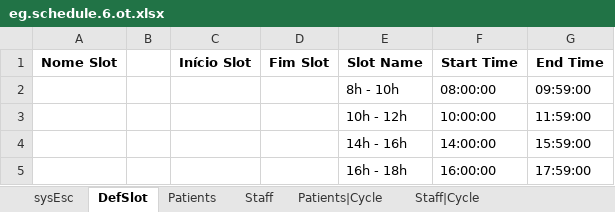
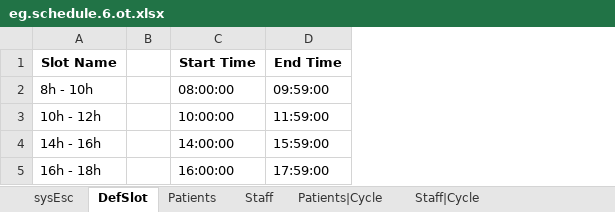
Before and after one commit to rguirs/physiotherapyPatientScheduling, an Excel workbook: examplesEN/eg.schedule.6.ot.xlsx, sheet DefSlot, drawn as a sheet; values as stored, in another font and other column widths than the file's, no borders; 5 other sheets too large or unreadable and not compared; removed rows and columns are numbered as before the commit, all else as after; the diff names each change by its address in the sheet, - before the commit and + after, or states it on an @@ line.

```diff
--- a/examplesEN/eg.schedule.6.ot.xlsx (sheet DefSlot)
+++ b/examplesEN/eg.schedule.6.ot.xlsx (sheet DefSlot)
-column A (Nome Slot), empty
-column B, empty
-column C (Início Slot), empty
-column D (Fim Slot), empty
+column B, empty
```
Also changed, not shown: sheet sysEsc, sheet Patients|DAYS, sheet Patients|Cycle, sheet Patients, sheet Staff|DAYS, sheet Staff|Cycle, 1 more sheet, other sheet tabs, examplesEN/eg.schedule.4.ot.xlsx, examplesEN/eg.schedule.5.ot.xlsx, 51 other files.
